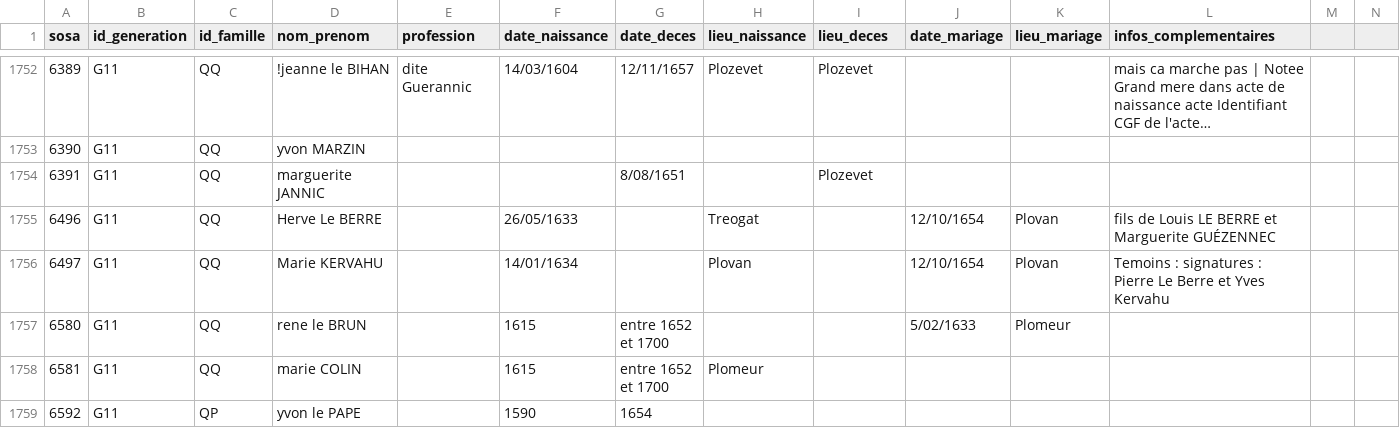
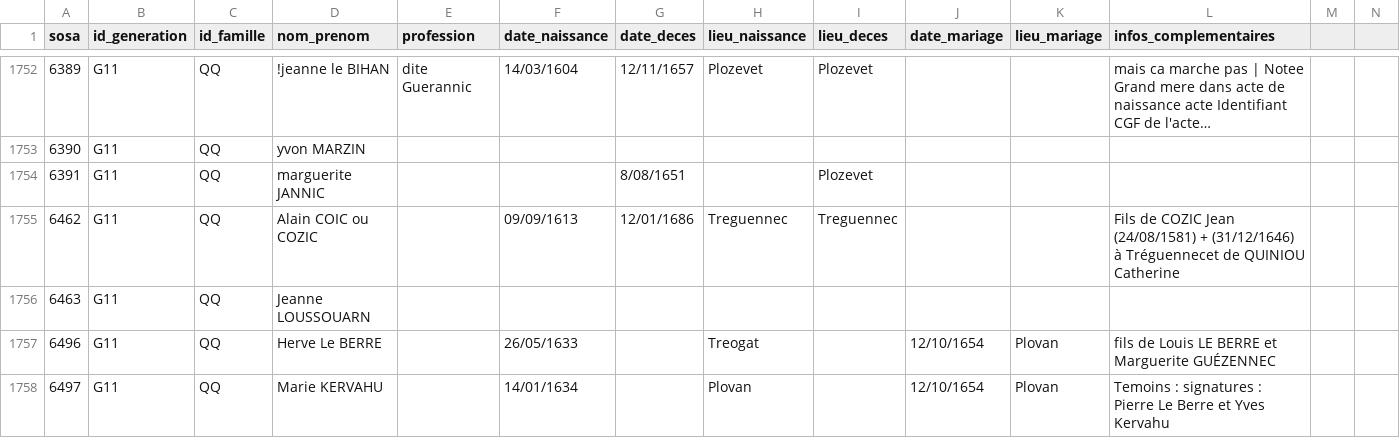
Before and after one commit to katseblodo/Aieux_mes_racines, a CSV file: individus_nettoye.csv, drawn as a sheet; only a part is shown, gaps mark what is left out; the shorter side is filled out with more unchanged rows; long unchanged cells end in …; rows hold the shown columns only; the diff names each change by its address in the sheet, - before the commit and + after, or states it on an @@ line.

Commit message:
Update individus_nettoye.csv

```diff
--- a/individus_nettoye.csv
+++ b/individus_nettoye.csv
+row 1755: 6462 | G11 | QQ | Alain COIC ou COZIC |  | 09/09/1613 | 12/01/1686 | Treguennec | Treguennec |  |  | Fils de COZIC Jean (24/08/1581) + (31/12/1646) à Tréguennecet de QUINIOU Catherine
+row 1756: 6463 | G11 | QQ | Jeanne LOUSSOUARN
```
